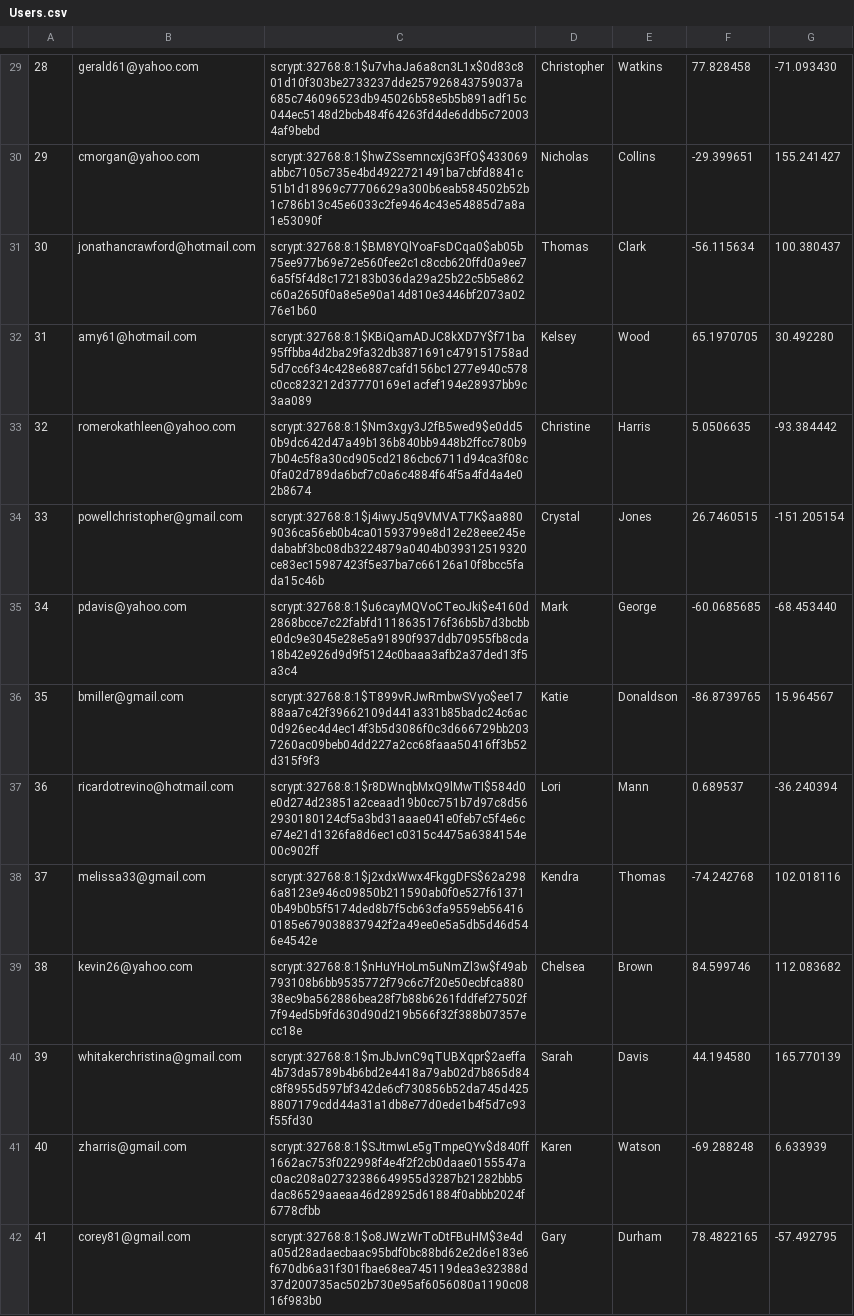
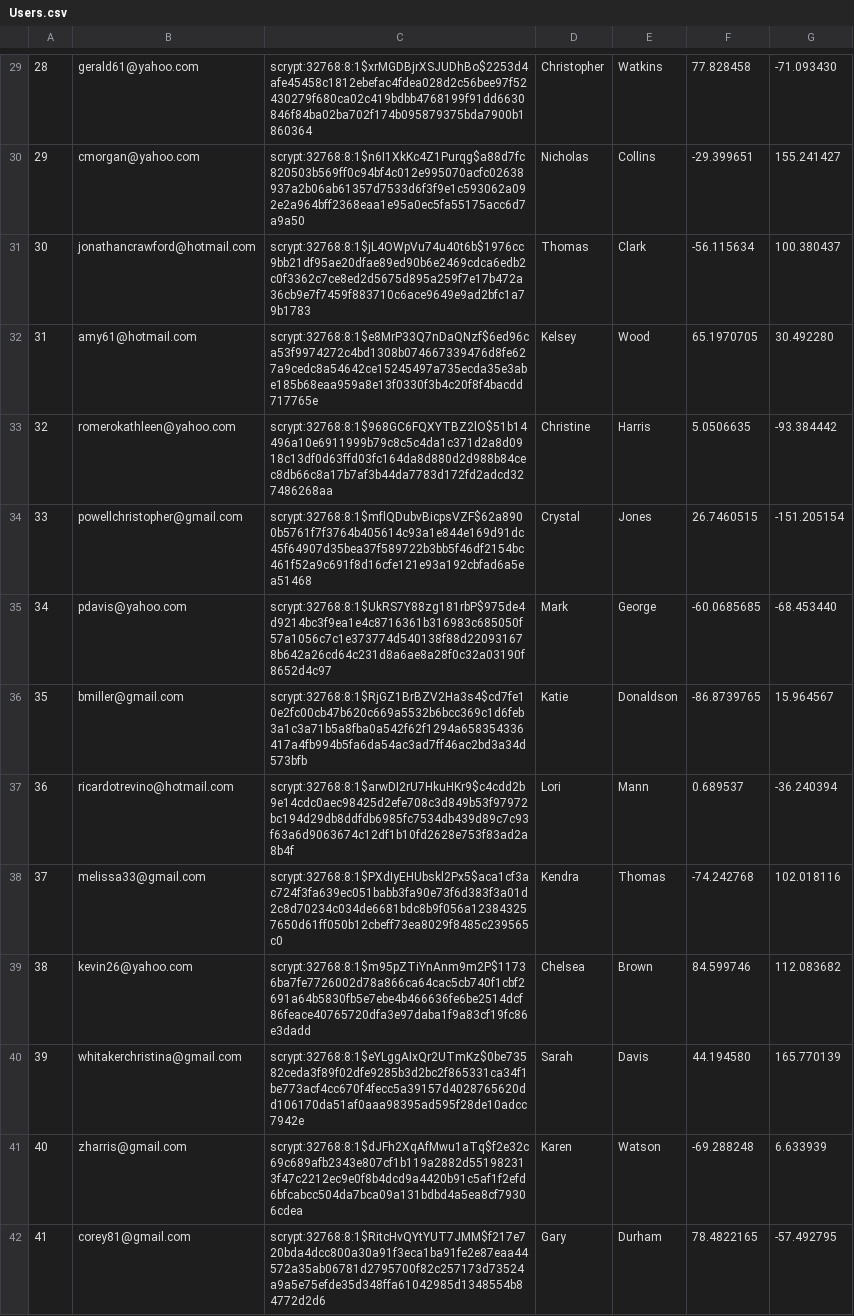
Before and after one commit to habersaat/CS-316-Mini-Amazon, a CSV file: db/data/Users.csv, drawn as a sheet; only a part is shown, gaps mark what is left out; the diff covers the shown part only; the diff names each change by its address in the sheet, - before the commit and + after, or states it on an @@ line.

```diff
--- a/db/data/Users.csv
+++ b/db/data/Users.csv
-C29: scrypt:32768:8:1$u7vhaJa6a8cn3L1x$0d83c801d10f303be2733237dde257926843759037a685c746096523db945026b58e5b5b891adf15c044ec5148d2bcb484f64263fd4de6ddb5c720034af9bebd
+C29: scrypt:32768:8:1$xrMGDBjrXSJUDhBo$2253d4afe45458c1812ebefac4fdea028d2c56bee97f52430279f680ca02c419bdbb4768199f91dd6630846f84ba02ba702f174b095879375bda7900b1860364
-C30: scrypt:32768:8:1$hwZSsemncxjG3FfO$433069abbc7105c735e4bd4922721491ba7cbfd8841c51b1d18969c77706629a300b6eab584502b52b1c786b13c45e6033c2fe9464c43e54885d7a8a1e53090f
+C30: scrypt:32768:8:1$n6I1XkKc4Z1Purqg$a88d7fc820503b569ff0c94bf4c012e995070acfc02638937a2b06ab61357d7533d6f3f9e1c593062a092e2a964bff2368eaa1e95a0ec5fa55175acc6d7a9a50
-C31: scrypt:32768:8:1$BM8YQlYoaFsDCqa0$ab05b75ee977b69e72e560fee2c1c8ccb620ffd0a9ee76a5f5f4d8c172183b036da29a25b22c5b5e862c60a2650f0a8e5e90a14d810e3446bf2073a0276e1b60
+C31: scrypt:32768:8:1$jL4OWpVu74u40t6b$1976cc9bb21df95ae20dfae89ed90b6e2469cdca6edb2c0f3362c7ce8ed2d5675d895a259f7e17b472a36cb9e7f7459f883710c6ace9649e9ad2bfc1a79b1783
-C32: scrypt:32768:8:1$KBiQamADJC8kXD7Y$f71ba95ffbba4d2ba29fa32db3871691c479151758ad5d7cc6f34c428e6887cafd156bc1277e940c578c0cc823212d37770169e1acfef194e28937bb9c3aa089
+C32: scrypt:32768:8:1$e8MrP33Q7nDaQNzf$6ed96ca53f9974272c4bd1308b074667339476d8fe627a9cedc8a54642ce15245497a735ecda35e3abe185b68eaa959a8e13f0330f3b4c20f8f4bacdd717765e
-C33: scrypt:32768:8:1$Nm3xgy3J2fB5wed9$e0dd50b9dc642d47a49b136b840bb9448b2ffcc780b97b04c5f8a30cd905cd2186cbc6711d94ca3f08c0fa02d789da6bcf7c0a6c4884f64f5a4fd4a4e02b8674
+C33: scrypt:32768:8:1$968GC6FQXYTBZ2lO$51b14496a10e6911999b79c8c5c4da1c371d2a8d0918c13df0d63ffd03fc164da8d880d2d988b84cec8db66c8a17b7af3b44da7783d172fd2adcd327486268aa
-C34: scrypt:32768:8:1$j4iwyJ5q9VMVAT7K$aa8809036ca56eb0b4ca01593799e8d12e28eee245edababf3bc08db3224879a0404b039312519320ce83ec15987423f5e37ba7c66126a10f8bcc5fada15c46b
+C34: scrypt:32768:8:1$mflQDubvBicpsVZF$62a8900b5761f7f3764b405614c93a1e844e169d91dc45f64907d35bea37f589722b3bb5f46df2154bc461f52a9c691f8d16cfe121e93a192cbfad6a5ea51468
-C35: scrypt:32768:8:1$u6cayMQVoCTeoJki$e4160d2868bcce7c22fabfd1118635176f36b5b7d3bcbbe0dc9e3045e28e5a91890f937ddb70955fb8cda18b42e926d9d9f5124c0baaa3afb2a37ded13f5a3c4
+C35: scrypt:32768:8:1$UkRS7Y88zg181rbP$975de4d9214bc3f9ea1e4c8716361b316983c685050f57a1056c7c1e373774d540138f88d220931678b642a26cd64c231d8a6ae8a28f0c32a03190f8652d4c97
-C36: scrypt:32768:8:1$T899vRJwRmbwSVyo$ee1788aa7c42f39662109d441a331b85badc24c6ac0d926ec4d4ec14f3b5d3086f0c3d666729bb2037260ac09beb04dd227a2cc68faaa50416ff3b52d315f9f3
+C36: scrypt:32768:8:1$RjGZ1BrBZV2Ha3s4$cd7fe10e2fc00cb47b620c669a5532b6bcc369c1d6feb3a1c3a71b5a8fba0a542f62f1294a658354336417a4fb994b5fa6da54ac3ad7ff46ac2bd3a34d573bfb
-C37: scrypt:32768:8:1$r8DWnqbMxQ9lMwTI$584d0e0d274d23851a2ceaad19b0cc751b7d97c8d562930180124cf5a3bd31aaae041e0feb7c5f4e6ce74e21d1326fa8d6ec1c0315c4475a6384154e00c902ff
+C37: scrypt:32768:8:1$arwDI2rU7HkuHKr9$c4cdd2b9e14cdc0aec98425d2efe708c3d849b53f97972bc194d29db8ddfdb6985fc7534db439d89c7c93f63a6d9063674c12df1b10fd2628e753f83ad2a8b4f
-C38: scrypt:32768:8:1$j2xdxWwx4FkggDFS$62a2986a8123e946c09850b211590ab0f0e527f613710b49b0b5f5174ded8b7f5cb63cfa9559eb564160185e679038837942f2a49ee0e5a5db5d46d546e4542e
+C38: scrypt:32768:8:1$PXdIyEHUbskl2Px5$aca1cf3ac724f3fa639ec051babb3fa90e73f6d383f3a01d2c8d70234c034de6681bdc8b9f056a123843257650d61ff050b12cbeff73ea8029f8485c239565c0
-C39: scrypt:32768:8:1$nHuYHoLm5uNmZl3w$f49ab793108b6bb9535772f79c6c7f20e50ecbfca88038ec9ba562886bea28f7b88b6261fddfef27502f7f94ed5b9fd630d90d219b566f32f388b07357ecc18e
+C39: scrypt:32768:8:1$m95pZTiYnAnm9m2P$11736ba7fe7726002d78a866ca64cac5cb740f1cbf2691a64b5830fb5e7ebe4b466636fe6be2514dcf86feace40765720dfa3e97daba1f9a83cf19fc86e3dadd
-C40: scrypt:32768:8:1$mJbJvnC9qTUBXqpr$2aeffa4b73da5789b4b6bd2e4418a79ab02d7b865d84c8f8955d597bf342de6cf730856b52da745d4258807179cdd44a31a1db8e77d0ede1b4f5d7c93f55fd30
+C40: scrypt:32768:8:1$eYLggAIxQr2UTmKz$0be73582ceda3f89f02dfe9285b3d2bc2f865331ca34f1be773acf4cc670f4fecc5a39157d4028765620dd106170da51af0aaa98395ad595f28de10adcc7942e
-C41: scrypt:32768:8:1$SJtmwLe5gTmpeQYv$d840ff1662ac753f022998f4e4f2f2cb0daae0155547ac0ac208a02732386649955d3287b21282bbb5dac86529aaeaa46d28925d61884f0abbb2024f6778cfbb
+C41: scrypt:32768:8:1$dJFh2XqAfMwu1aTq$f2e32c69c689afb2343e807cf1b119a2882d551982313f47c2212ec9e0f8b4dcd9a4420b91c5af1f2efd6bfcabcc504da7bca09a131bdbd4a5ea8cf79306cdea
-C42: scrypt:32768:8:1$o8JWzWrToDtFBuHM$3e4da05d28adaecbaac95bdf0bc88bd62e2d6e183e6f670db6a31f301fbae68ea745119dea3e32388d37d200735ac502b730e95af6056080a1190c0816f983b0
+C42: scrypt:32768:8:1$RitcHvQYtYUT7JMM$f217e720bda4dcc800a30a91f3eca1ba91fe2e87eaa44572a35ab06781d2795700f82c257173d73524a9a5e75efde35d348ffa61042985d1348554b84772d2d6
```
Also changed, not shown: 186 edited cells elsewhere in this file, 6 other files.
